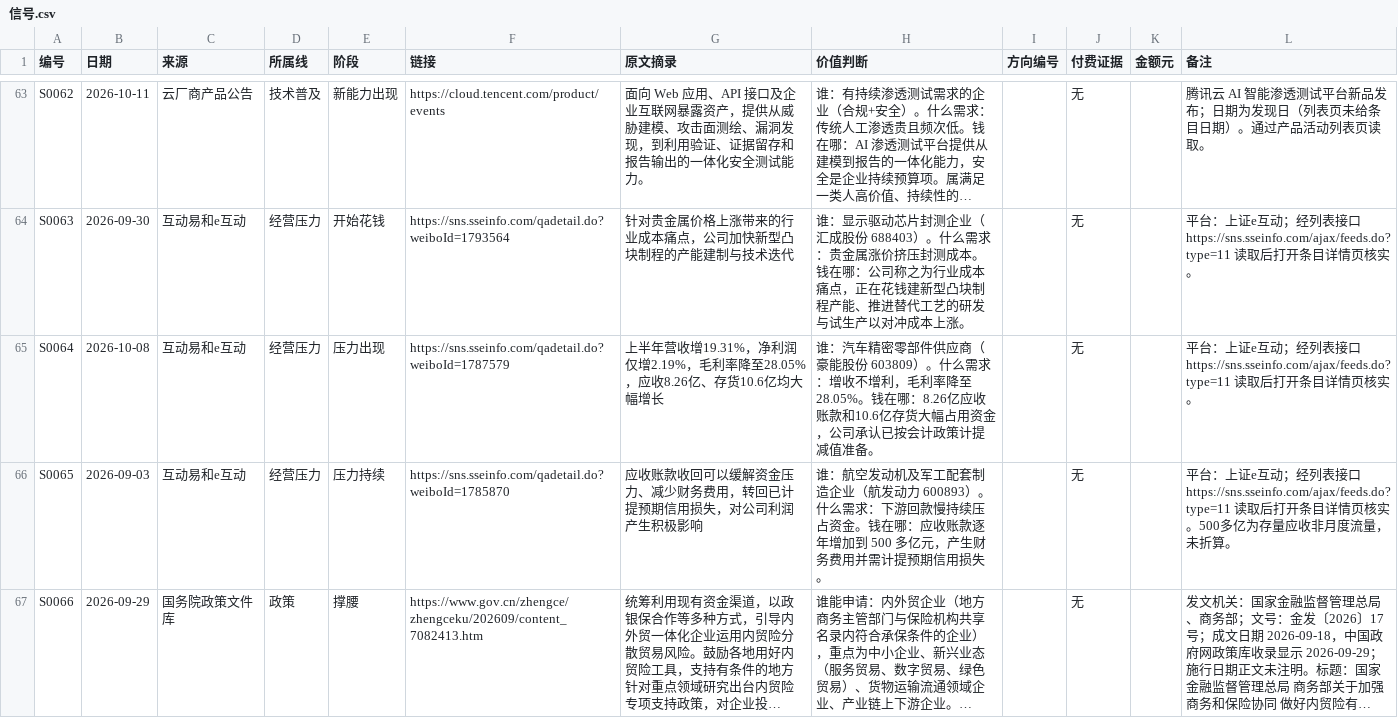
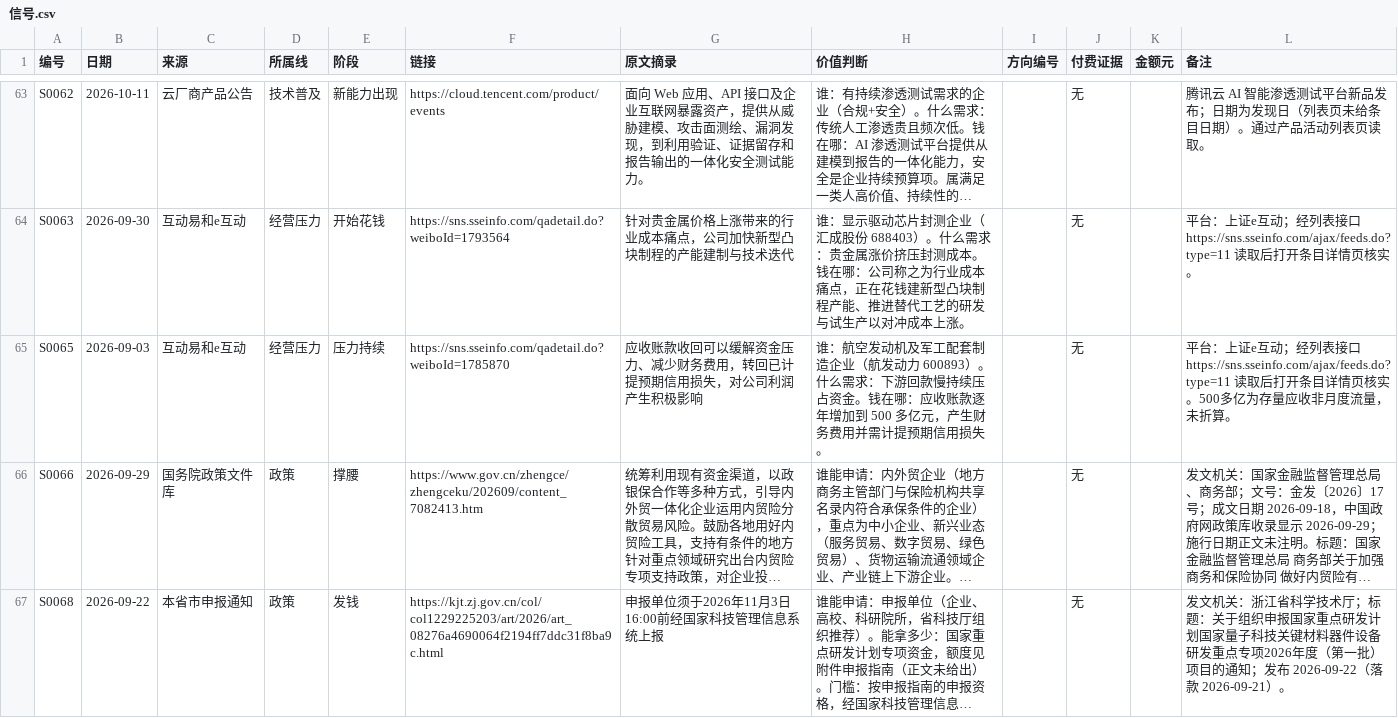
Before and after one commit to ApolloYvan/makingmoney, a CSV file: radar/数据/信号.csv, drawn as a sheet; only a part is shown, gaps mark what is left out; the shorter side is filled out with more unchanged rows; long unchanged cells end in …; the diff covers the shown part only; the diff names each change by its address in the sheet, - before the commit and + after, or states it on an @@ line.

```diff
--- a/radar/数据/信号.csv
+++ b/radar/数据/信号.csv
-row 65: S0064 | 2026-10-08 | 互动易和e互动 | 经营压力 | 压力出现 | https://sns.sseinfo.com/qadetail.do?weiboId=1787579 | 上半年营收增19.31%，净利润仅增2.19%，毛利率降至28.05%，应收8.26亿、存货10.6亿均大幅增长 | 谁：汽车精密零部件供应商（豪能股份 603809）。什么需求：增收不增利，毛利率降至 28.05%。钱在哪：8.26亿应收账款和10.6亿存货大幅占用资金，公司承认已按会计政策计提减值准备。 |  | 无 |  | 平台：上证e互动；经列表接口 https://sns.sseinfo.com/ajax/feeds.do?type=11 读取后打开条目详情页核实。
```
Also changed, not shown: 1 removed row elsewhere in this file, radar/数据/政策.csv, 1 other file.
